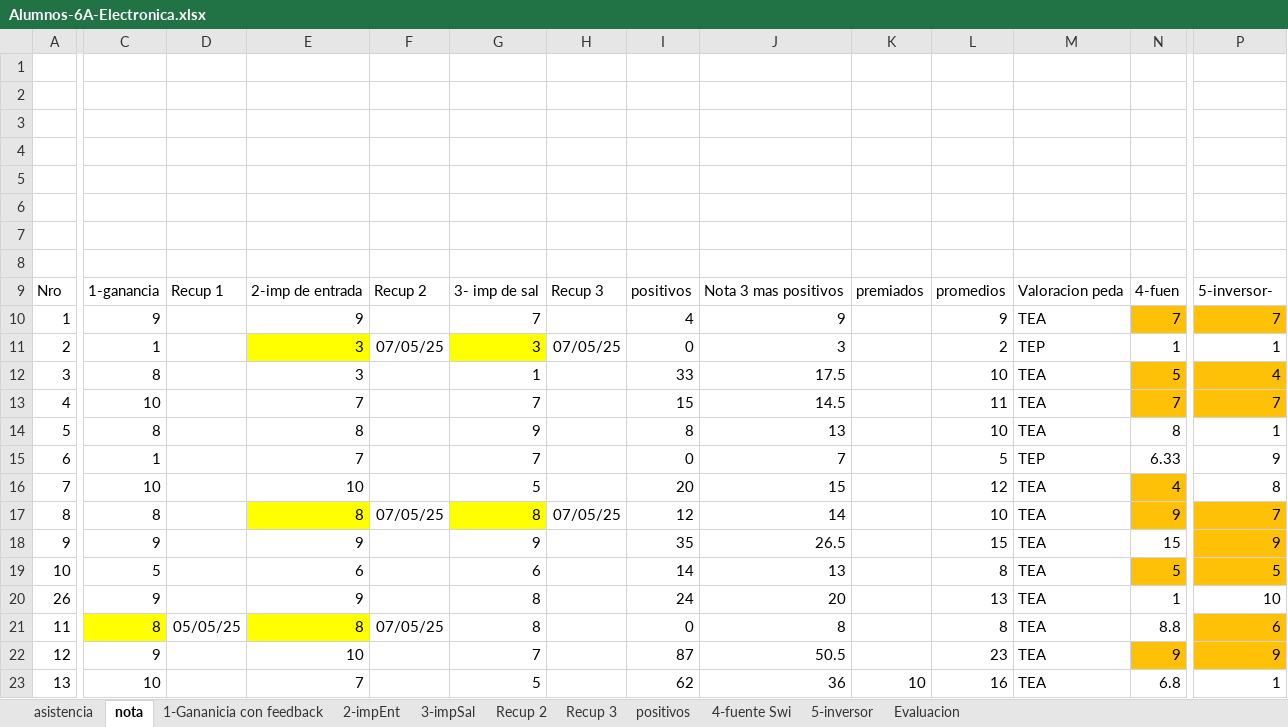
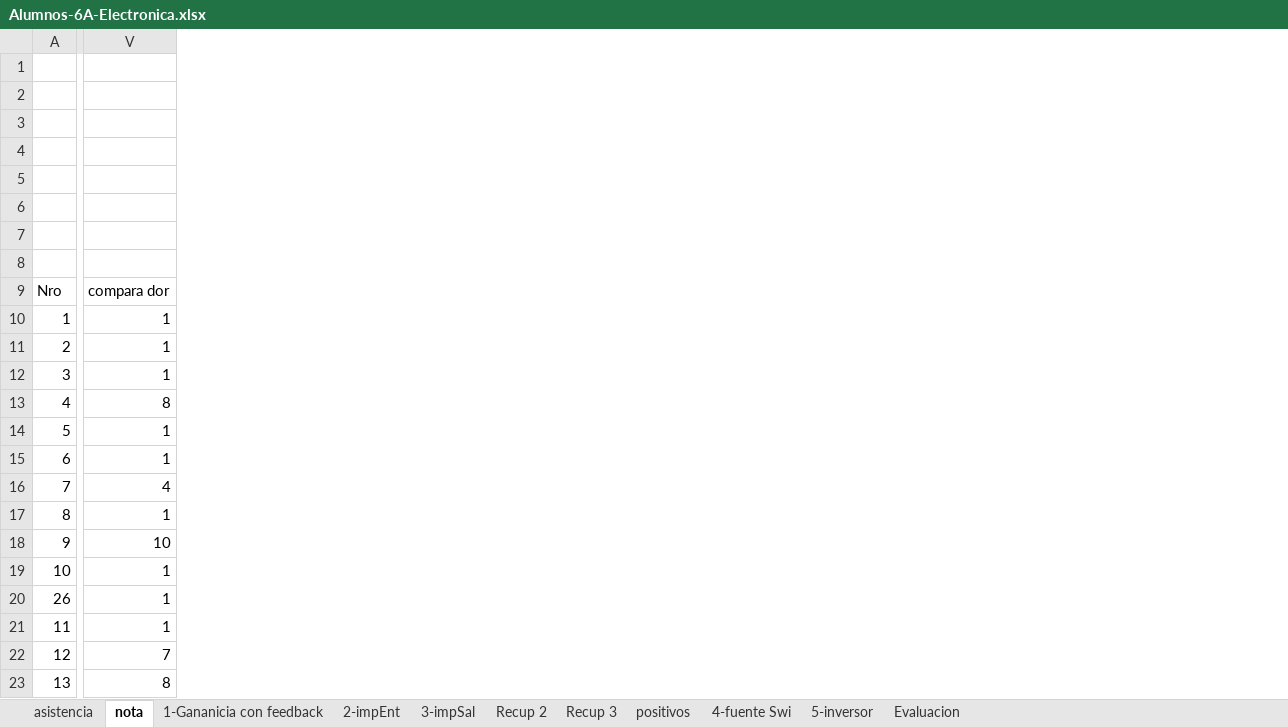
Before and after one commit to gcasas1972/inasistencias_2025, an Excel workbook: inasistencias-6A-Electronica/Alumnos-6A-Electronica.xlsx, sheet nota, drawn as a sheet; only a part is shown, gaps mark what is left out; values as stored, in another font and other column widths than the file's, no borders; conditional formats not drawn; removed rows and columns are numbered as before the commit, all else as after; the diff covers the shown part only; the diff names each change by its address in the sheet, - before the commit and + after, or states it on an @@ line.

```diff
--- a/inasistencias-6A-Electronica/Alumnos-6A-Electronica.xlsx (sheet nota)
+++ b/inasistencias-6A-Electronica/Alumnos-6A-Electronica.xlsx (sheet nota)
@@ column C hidden, rows 9-23: 1-ganancia | 9 | 1 | 8 | 10 | 8 | 1 | 10 | 8 | 9 | 5 | 9 | 8 | 9 | 10 @@
@@ column D hidden, rows 9-21: Recup 1 |  |  |  |  |  |  |  |  |  |  |  | 05/05/25 @@
@@ column E hidden, rows 9-23: 2-imp de entrada | 9 | 3 | 3 | 7 | 8 | 7 | 10 | 8 | 9 | 6 | 9 | 8 | 10 | 7 @@
@@ column F hidden, rows 9-21: Recup 2 |  | 07/05/25 |  |  |  |  |  | 07/05/25 |  |  |  | 07/05/25 @@
@@ column G hidden, rows 9-23: 3- imp de sal | 7 | 3 | 1 | 7 | 9 | 7 | 5 | 8 | 9 | 6 | 8 | 8 | 7 | 5 @@
@@ column H hidden, rows 9-17: Recup 3 |  | 07/05/25 |  |  |  |  |  | 07/05/25 @@
@@ column I hidden, rows 9-23: positivos | 4 | 0 | 33 | 15 | 8 | 0 | 20 | 12 | 35 | 14 | 24 | 0 | 87 | 62 @@
@@ column J hidden, rows 9-23: Nota 3 mas positivos | 9 | 3 | 17.5 | 14.5 | 13 | 7 | 15 | 14 | 26.5 | 13 | 20 | 8 | 50.5 | 36 @@
@@ column K hidden, rows 9-23: premiados |  |  |  |  |  |  |  |  |  |  |  |  |  | 10 @@
@@ column L hidden, rows 9-23: promedios | 9 | 2 | 10 | 11 | 10 | 5 | 12 | 10 | 15 | 8 | 13 | 8 | 23 | 16 @@
@@ column M hidden, rows 9-23: Valoracion peda | TEA | TEP | TEA | TEA | TEA | TEP | TEA | TEA | TEA | TEA | TEA | TEA | TEA | TEA @@
@@ column N hidden, rows 9-23: 4-fuen | 7 | 1 | 5 | 7 | 8 | 6.33 | 4 | 9 | 15 | 5 | 1 | 8.8 | 9 | 6.8 @@
-V9: 5-inversor-
+V9: compara dor
-V10: 7
+V10: 1
-V10 fill: #FFC107
+V10 fill: none
-V12: 4
+V12: 1
-V12:V13 fill: #FFC107
+V12:V13 fill: none
-V13: 7
+V13: 8
-V15: 9
+V15: 1
-V16: 8
+V16: 4
-V17: 7
+V17: 1
-V17:V19 fill: #FFC107
+V17:V19 fill: none
-V18: 9
+V18: 10
-V19: 5
+V19: 1
-V20: 10
+V20: 1
-V21: 6
+V21: 1
-V21:V22 fill: #FFC107
+V21:V22 fill: none
-V22: 9
+V22: 7
-V23: 1
+V23: 8
```
Also changed, not shown: 1 added column, 6 removed columns, 9 edited cells and cell formats elsewhere in this sheet, sheet asistencia, inasistencias-4b-elecYsiscom-tp/alumnos-4b-ElecYsisCom-tp.xlsx, inasistencias-5a-InstrumentalYsistElect/alumnos-5a-InstrumentalYsistElect.xlsx, 17 other files.
